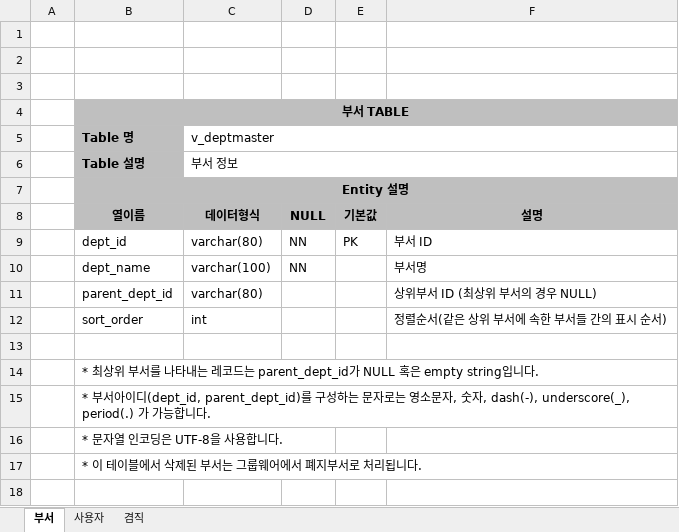
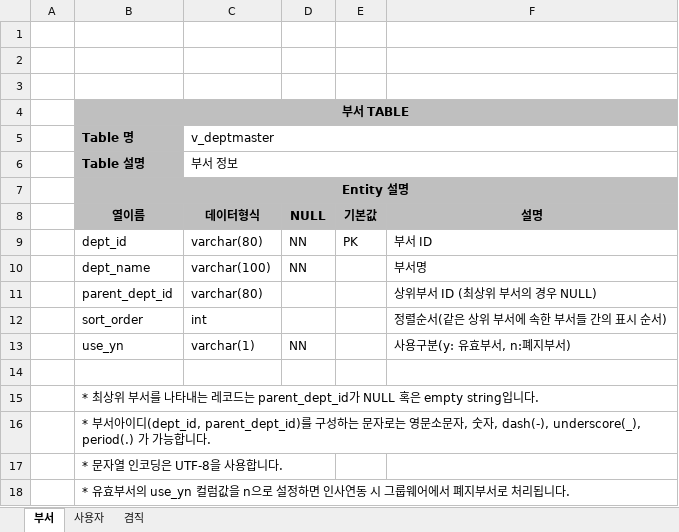
Before and after one commit to Shim8934/refactor_ezFlow4Java, an Excel workbook: docs/tech/인사연동_테이블정의서.xlsx, sheet 부서, drawn as a sheet; values as stored, in another font and other column widths than the file's, no borders; addresses are those after the commit; the diff names each change by its address in the sheet, - before the commit and + after, or states it on an @@ line.

Commit message:
인사연동 테이블정의서 업데이트

```diff
--- a/docs/tech/인사연동_테이블정의서.xlsx (sheet 부서)
+++ b/docs/tech/인사연동_테이블정의서.xlsx (sheet 부서)
+row 13:  | use_yn | varchar(1) | NN |  | 사용구분(y: 유효부서, n:폐지부서)
-B16 (Table 명): …로는 영소문자,…
+B16 (Table 명): …로는 영문소문자,…
-B18 (Table 명): * 이 테이블에서 삭제된 부서는 그룹웨…
+B18 (Table 명): * 유효부서의 use_yn 컬럼값을 n으로 설정하면 인사연동 시 그룹웨…
```
Also changed, not shown: sheet 사용자.
